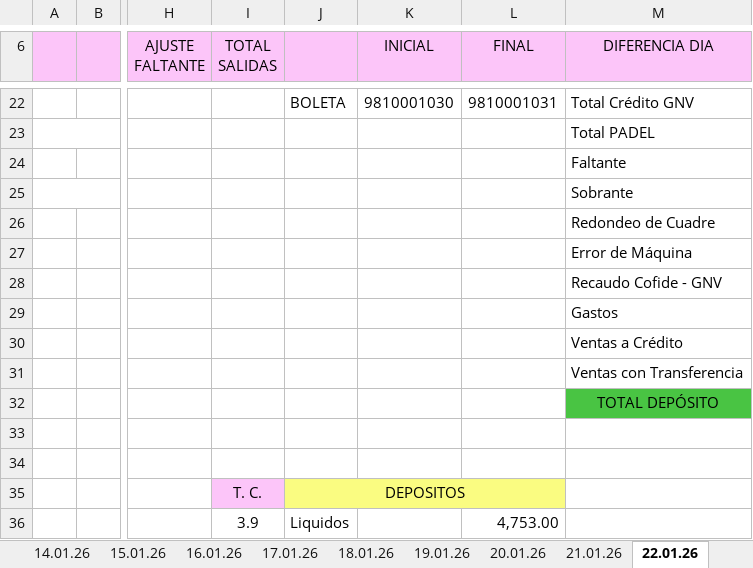
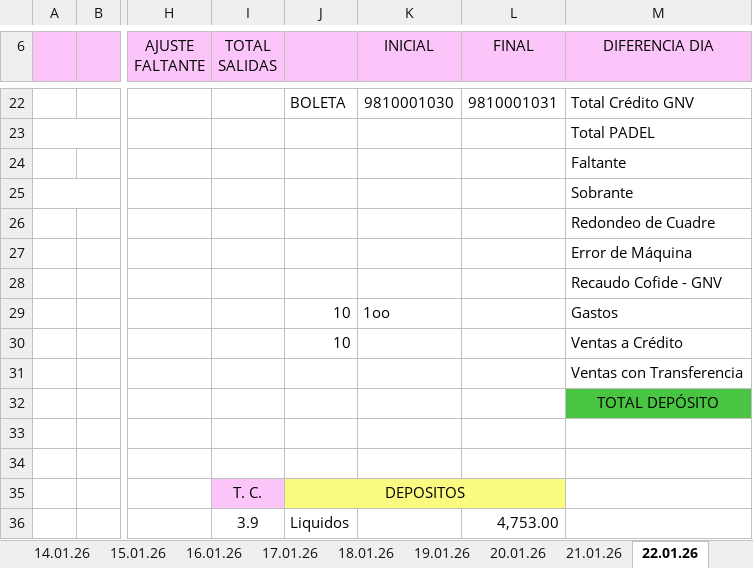
Before and after one commit to kevinbarreda921/automatizacion_registro_ventas, an Excel workbook: Main/Grifos/BRASIL/21.01.26/PARTE DIARIO -SIGES- 3ENERO- BRASIL.xlsx, sheet 22.01.26, drawn as a sheet; only a part is shown, gaps mark what is left out; values as stored, in another font and other column widths than the file's, no borders; the diff names each change by its address in the sheet, - before the commit and + after, or states it on an @@ line.

```diff
--- a/Main/Grifos/BRASIL/21.01.26/PARTE DIARIO -SIGES- 3ENERO- BRASIL.xlsx (sheet 22.01.26)
+++ b/Main/Grifos/BRASIL/21.01.26/PARTE DIARIO -SIGES- 3ENERO- BRASIL.xlsx (sheet 22.01.26)
-J29:J30: (empty)
+J29:J30: 10
-K29 (INICIAL): (empty)
+K29 (INICIAL): 1oo
```
Also changed, not shown: sheet 21.01.26, 6 other files.
